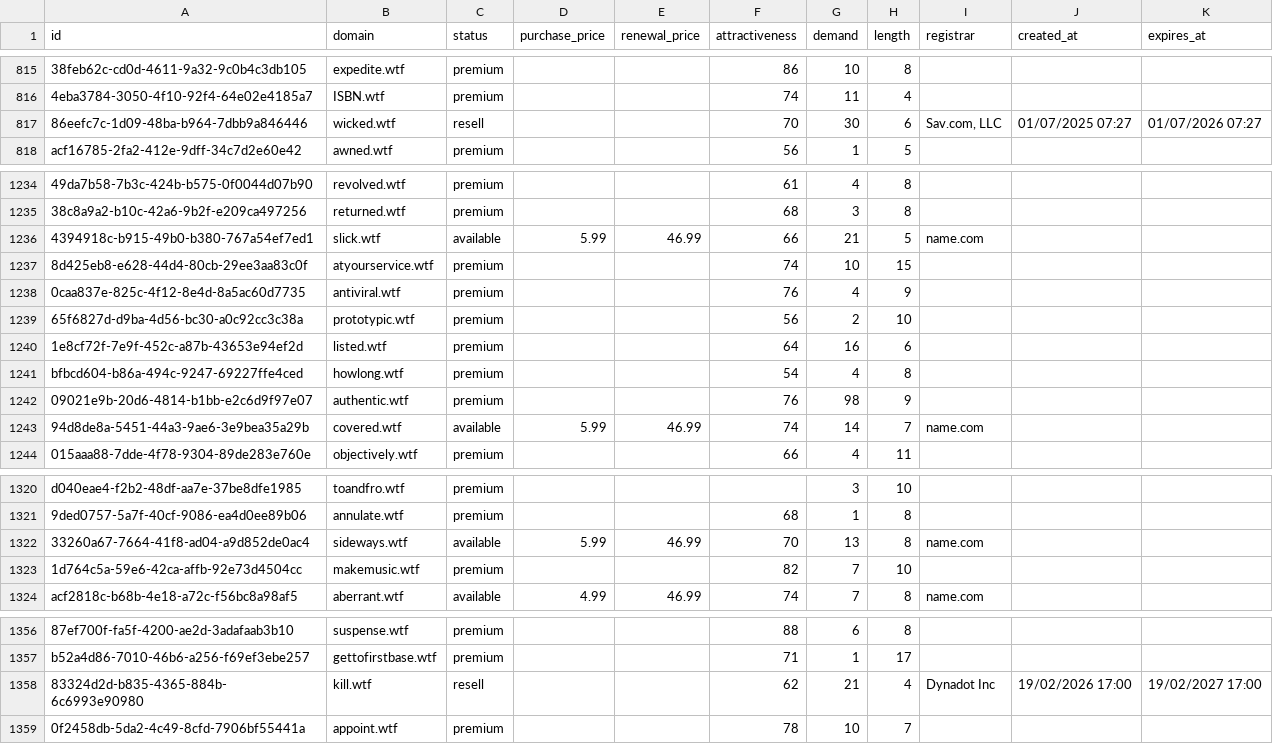
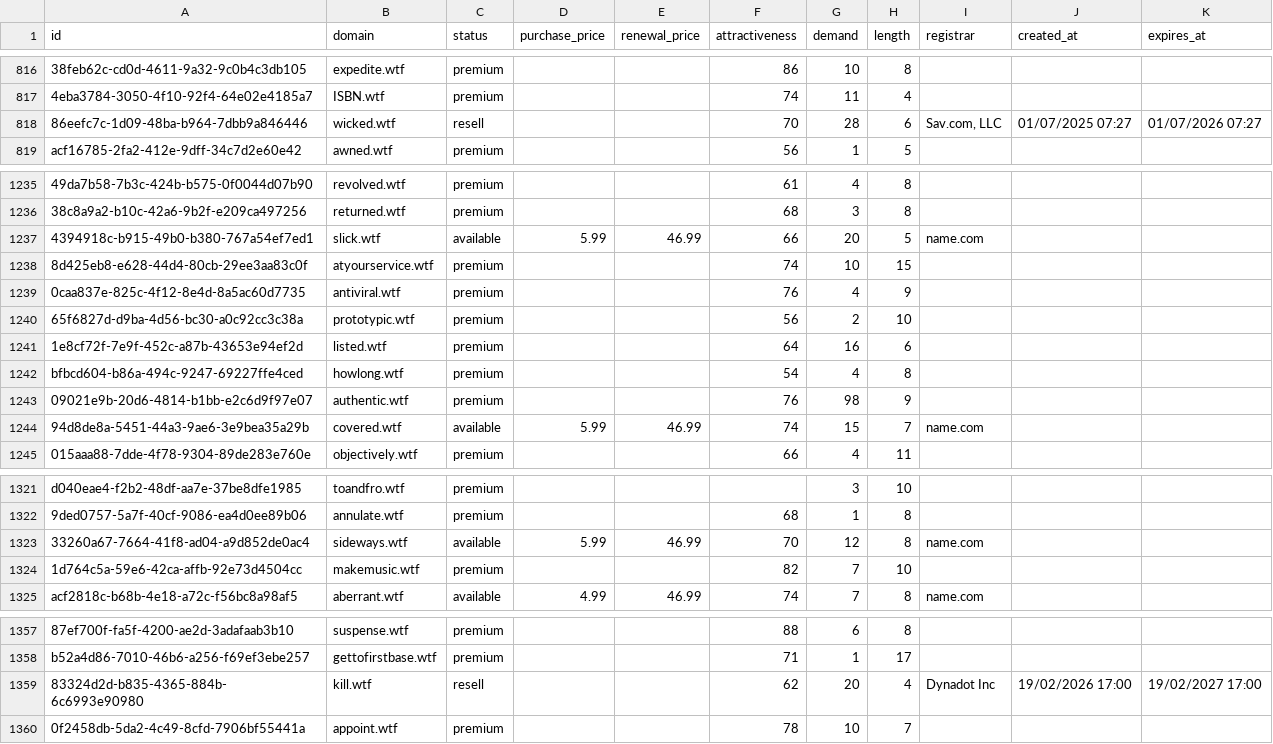
Before and after one commit to UniqueDomains/wtf-oneword-domains, a CSV file: wtf.csv, drawn as a sheet; only a part is shown, gaps mark what is left out; addresses are those after the commit; the diff covers the shown part only; the diff names each change by its address in the sheet, - before the commit and + after, or states it on an @@ line.

```diff
--- a/wtf.csv
+++ b/wtf.csv
-G818 (demand): 30
+G818 (demand): 28
-G1237 (demand): 21
+G1237 (demand): 20
-G1244 (demand): 14
+G1244 (demand): 15
-G1323 (demand): 13
+G1323 (demand): 12
-G1359 (demand): 21
+G1359 (demand): 20
```
Also changed, not shown: 1 added row and 53 edited cells elsewhere in this file, 3 other files.
